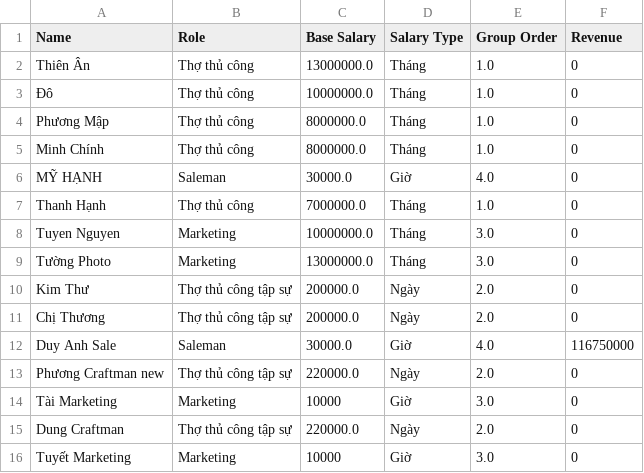
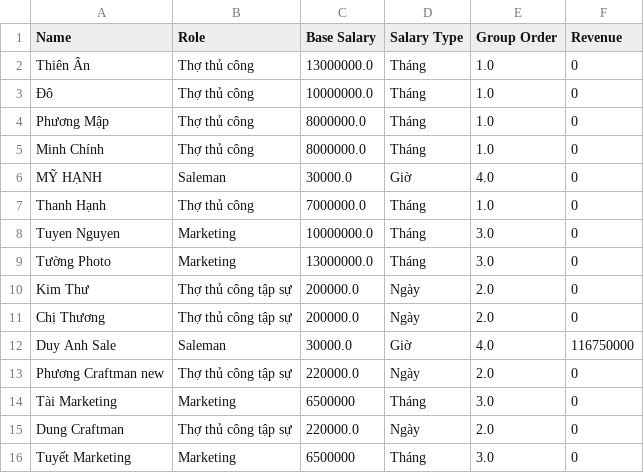
Before and after one commit to kandtr2026/koi-leather-payroll, a CSV file: employees.csv, drawn as a sheet.

Commit message:
Update employees.csv

```diff
--- a/employees.csv
+++ b/employees.csv
@@ -13,4 +13,4 @@ Duy Anh Sale,Saleman,30000.0,Giờ,4.0,116750000
 Phương Craftman new,Thợ thủ công tập sự,220000.0,Ngày,2.0,0
-Tài Marketing,Marketing,10000,Giờ,3.0,0
+Tài Marketing,Marketing,6500000,Tháng,3.0,0
 Dung Craftman,Thợ thủ công tập sự,220000.0,Ngày,2.0,0
-Tuyết Marketing,Marketing,10000,Giờ,3.0,0
+Tuyết Marketing,Marketing,6500000,Tháng,3.0,0
```
